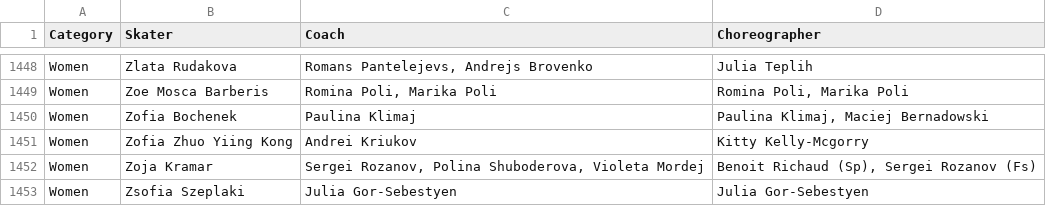
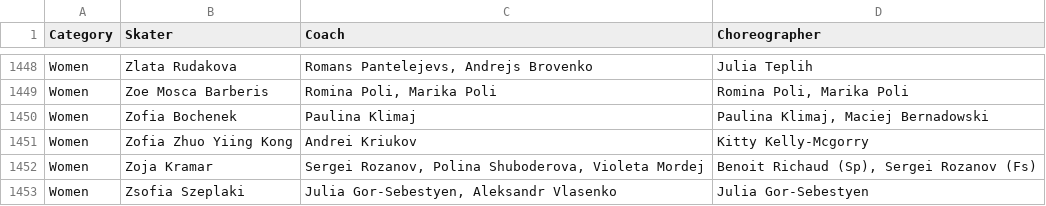
Before and after one commit to edomt/isu-data, a CSV file: data.csv, drawn as a sheet; only a part is shown, gaps mark what is left out; the diff covers the shown part only.

```diff
--- a/data.csv
+++ b/data.csv
@@ -1452,2 +1452,2 @@ Women,Zofia Zhuo Yiing Kong,Andrei Kriukov,Kitty Kelly-Mcgorry
 Women,Zoja Kramar,"Sergei Rozanov, Polina Shuboderova, Violeta Mordej","Benoit Richaud (Sp), Sergei Rozanov (Fs)"
-Women,Zsofia Szeplaki,Julia Gor-Sebestyen,Julia Gor-Sebestyen
+Women,Zsofia Szeplaki,"Julia Gor-Sebestyen, Aleksandr Vlasenko",Julia Gor-Sebestyen
```
Also changed, not shown: 8 edited cells elsewhere in this file, 1 other file.
